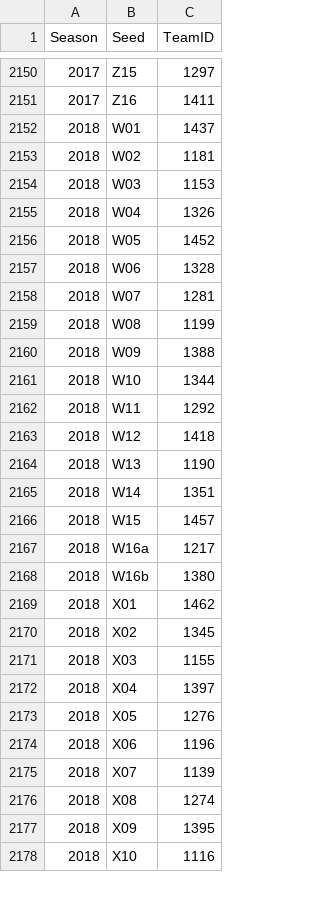
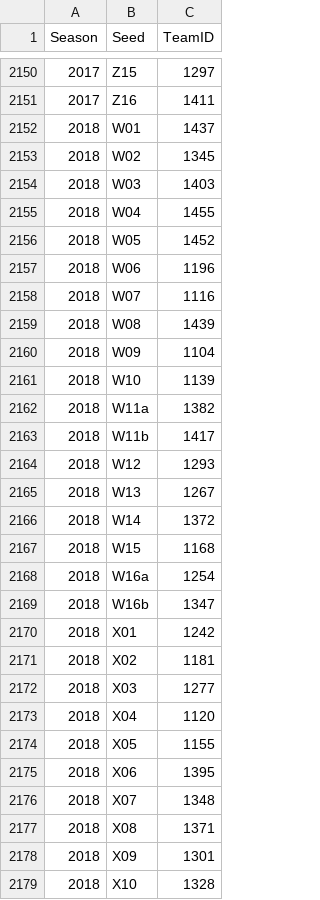
Before and after one commit to zachmayer/kaggleNCAA, a CSV file: inst/kaggle_data/NCAATourneySeeds.csv, drawn as a sheet; only a part is shown, gaps mark what is left out; the diff covers the shown part only.

```diff
--- a/inst/kaggle_data/NCAATourneySeeds.csv
+++ b/inst/kaggle_data/NCAATourneySeeds.csv
@@ -2152,27 +2152,28 @@ Season,Seed,TeamID
 2018,W01,1437
-2018,W02,1181
-2018,W03,1153
-2018,W04,1326
+2018,W02,1345
+2018,W03,1403
+2018,W04,1455
 2018,W05,1452
-2018,W06,1328
-2018,W07,1281
-2018,W08,1199
-2018,W09,1388
-2018,W10,1344
-2018,W11,1292
-2018,W12,1418
-2018,W13,1190
-2018,W14,1351
-2018,W15,1457
-2018,W16a,1217
-2018,W16b,1380
-2018,X01,1462
-2018,X02,1345
-2018,X03,1155
-2018,X04,1397
-2018,X05,1276
-2018,X06,1196
-2018,X07,1139
-2018,X08,1274
-2018,X09,1395
-2018,X10,1116
+2018,W06,1196
+2018,W07,1116
+2018,W08,1439
+2018,W09,1104
+2018,W10,1139
+2018,W11a,1382
+2018,W11b,1417
+2018,W12,1293
+2018,W13,1267
+2018,W14,1372
+2018,W15,1168
+2018,W16a,1254
+2018,W16b,1347
+2018,X01,1242
+2018,X02,1181
+2018,X03,1277
+2018,X04,1120
+2018,X05,1155
+2018,X06,1395
+2018,X07,1348
+2018,X08,1371
+2018,X09,1301
+2018,X10,1328
```
Also changed, not shown: 2 added rows, 3 removed rows and 41 edited cells elsewhere in this file, inst/kaggle_data/Cities.csv, inst/kaggle_data/NCAATourneySlots.csv, 18 other files.
